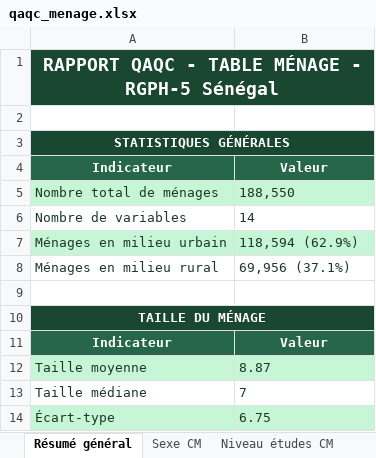
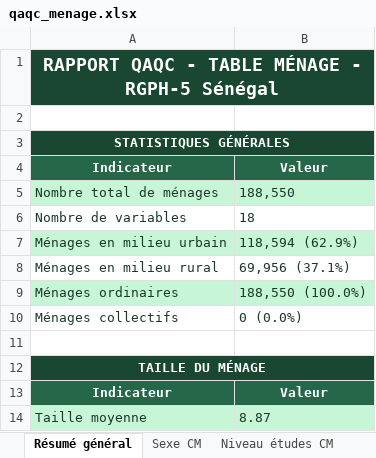
Before and after one commit to ba2664890/Groupe_2_traitement, an Excel workbook: data/output_qaqc/qaqc_menage.xlsx, sheet Résumé général, drawn as a sheet; only a part is shown; the shorter side is filled out with more unchanged rows; values as stored, in another font and other column widths than the file's, no borders; the diff names each change by its address in the sheet, - before the commit and + after, or states it on an @@ line.

```diff
--- a/data/output_qaqc/qaqc_menage.xlsx (sheet Résumé général)
+++ b/data/output_qaqc/qaqc_menage.xlsx (sheet Résumé général)
-B6: 14
+B6: 18
+row 9: Ménages ordinaires | 188,550 (100.0%)
+row 10: Ménages collectifs | 0 (0.0%)
```
Also changed, not shown: sheet Qualité des données, other sheet tabs, data/output_qaqc/qaqc_individus.xlsx, 19 other files.
